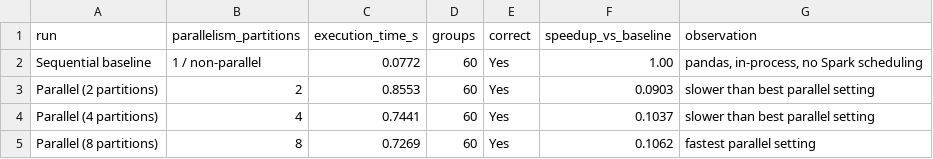
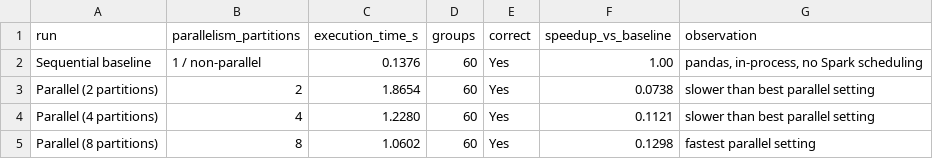
Before and after one commit to Lilittthhh/MIT261-UTTO, a CSV file: session1_parallel_compute/results/session1_benchmark.csv, drawn as a sheet.

Commit message:
Add Session 1 GUI

```diff
--- a/session1_parallel_compute/results/session1_benchmark.csv
+++ b/session1_parallel_compute/results/session1_benchmark.csv
@@ -1,5 +1,5 @@
 run,parallelism_partitions,execution_time_s,groups,correct,speedup_vs_baseline,observation
-Sequential baseline,1 / non-parallel,0.0772,60,Yes,1.00,"pandas, in-process, no Spark scheduling"
-Parallel (2 partitions),2,0.8553,60,Yes,0.0903,slower than best parallel setting
-Parallel (4 partitions),4,0.7441,60,Yes,0.1037,slower than best parallel setting
-Parallel (8 partitions),8,0.7269,60,Yes,0.1062,fastest parallel setting
+Sequential baseline,1 / non-parallel,0.1376,60,Yes,1.00,"pandas, in-process, no Spark scheduling"
+Parallel (2 partitions),2,1.8654,60,Yes,0.0738,slower than best parallel setting
+Parallel (4 partitions),4,1.2280,60,Yes,0.1121,slower than best parallel setting
+Parallel (8 partitions),8,1.0602,60,Yes,0.1298,fastest parallel setting
```
Also changed, not shown: 5 other files.
